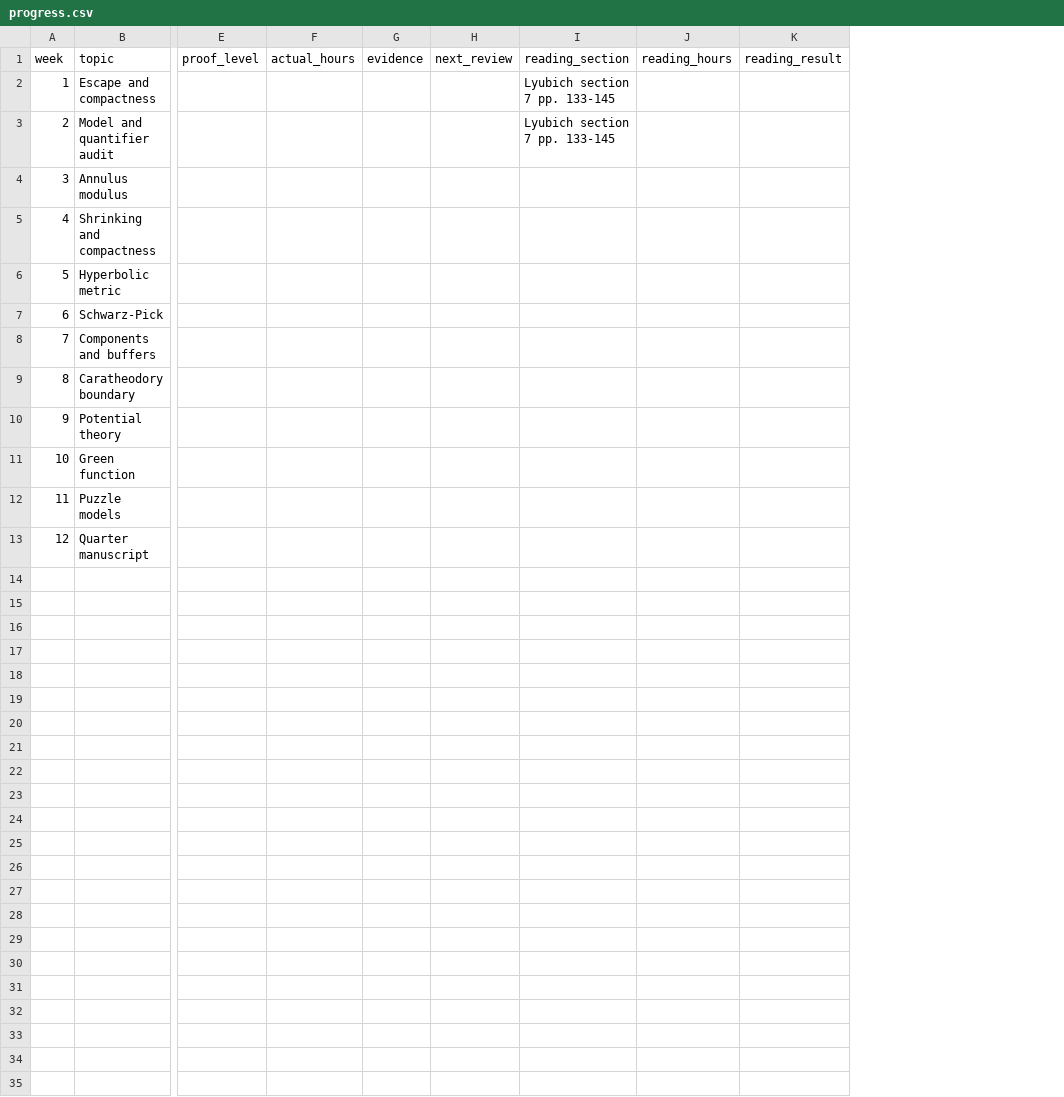
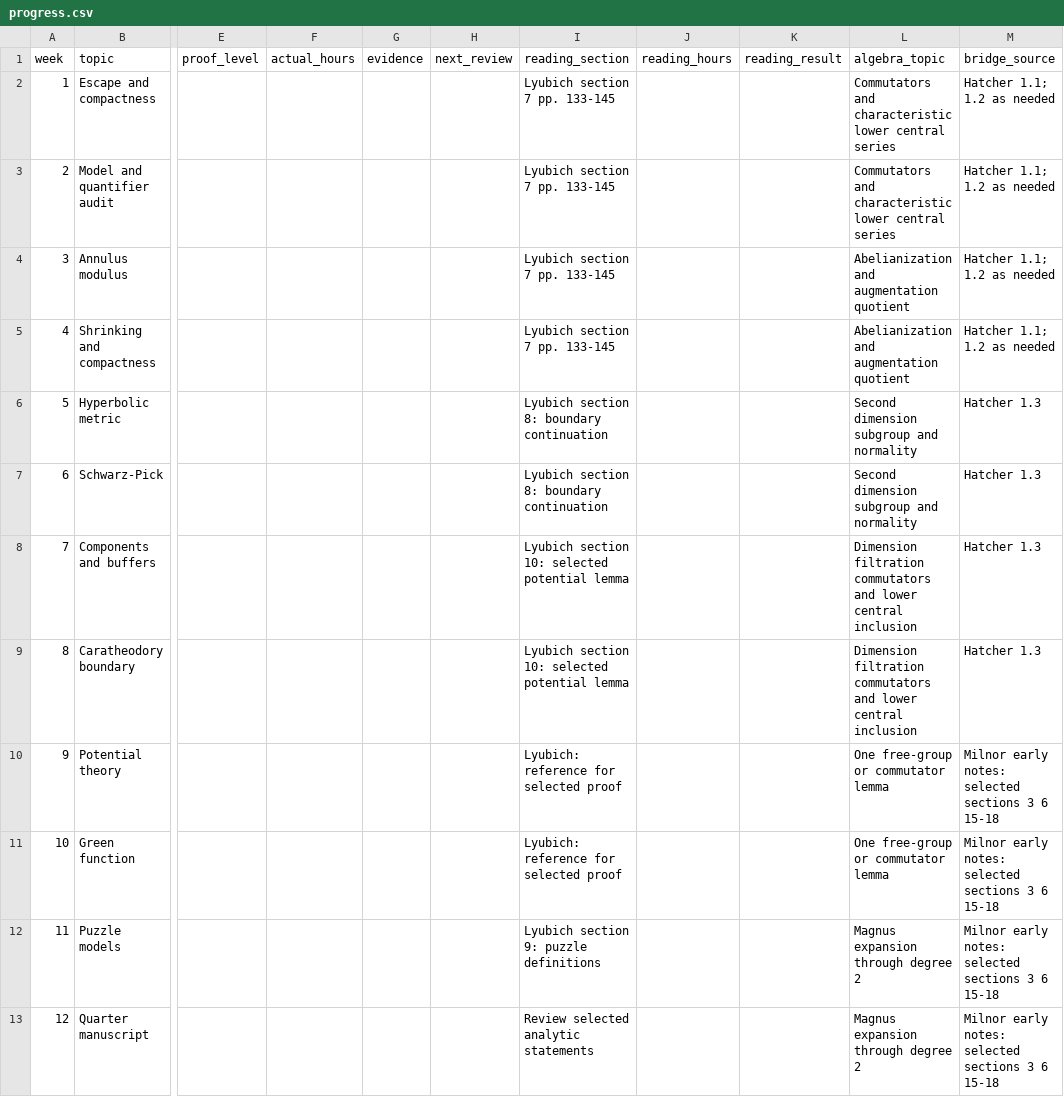
Before and after one commit to kirill-kondrashov/mlc, a CSV file: study/progress.csv, drawn as a sheet; only a part is shown, gaps mark what is left out; the diff names each change by its address in the sheet, - before the commit and + after, or states it on an @@ line.

Commit message:
Balance dynamics and group theory reading and rename the study programme

```diff
--- a/study/progress.csv
+++ b/study/progress.csv
+column L (algebra_topic), rows 2-13: Commutators and characteristic lower central series | Commutators and characteristic lower central series | Abelianization and augmentation quotient | Abelianization and augmentation quotient | Second dimension subgroup and normality | Second dimension subgroup and normality | Dimension filtration commutators and lower central inclusion | Dimension filtration commutators and lower central inclusion | One free-group or commutator lemma | One free-group or commutator lemma | Magnus expansion through degree 2 | Magnus expansion through degree 2
+column M (bridge_source), rows 2-13: Hatcher 1.1; 1.2 as needed | Hatcher 1.1; 1.2 as needed | Hatcher 1.1; 1.2 as needed | Hatcher 1.1; 1.2 as needed | Hatcher 1.3 | Hatcher 1.3 | Hatcher 1.3 | Hatcher 1.3 | Milnor early notes: selected sections 3 6 15-18 | Milnor early notes: selected sections 3 6 15-18 | Milnor early notes: selected sections 3 6 15-18 | Milnor early notes: selected sections 3 6 15-18
-I4:I5 (reading_section): (empty)
+I4:I5 (reading_section): Lyubich section 7 pp. 133-145
-I6:I7 (reading_section): (empty)
+I6:I7 (reading_section): Lyubich section 8: boundary continuation
-I8:I9 (reading_section): (empty)
+I8:I9 (reading_section): Lyubich section 10: selected potential lemma
-I10:I11 (reading_section): (empty)
+I10:I11 (reading_section): Lyubich: reference for selected proof
-I12 (reading_section): (empty)
+I12 (reading_section): Lyubich section 9: puzzle definitions
-I13 (reading_section): (empty)
+I13 (reading_section): Review selected analytic statements
```
Also changed, not shown: 9 other files.
